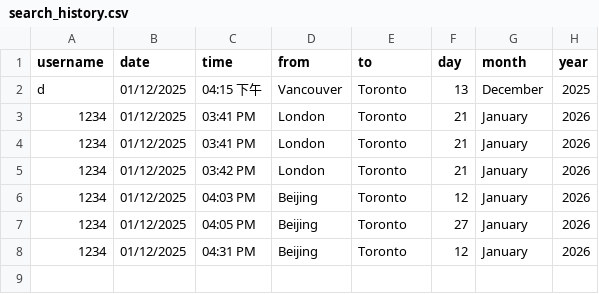
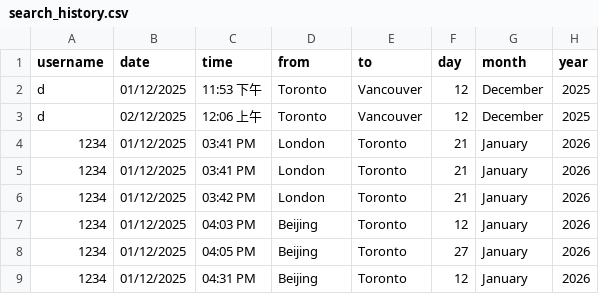
Before and after one commit to nightfury-29/team-project, a CSV file: search_history.csv, drawn as a sheet.

```diff
--- a/search_history.csv
+++ b/search_history.csv
@@ -1,3 +1,4 @@
 username,date,time,from,to,day,month,year
-d,01/12/2025,04:15 下午,Vancouver,Toronto,13,December,2025
+d,01/12/2025,11:53 下午,Toronto,Vancouver,12,December,2025
+d,02/12/2025,12:06 上午,Toronto,Vancouver,12,December,2025
 1234,01/12/2025,03:41 PM,London,Toronto,21,January,2026
```
Also changed, not shown: 9 other files.
